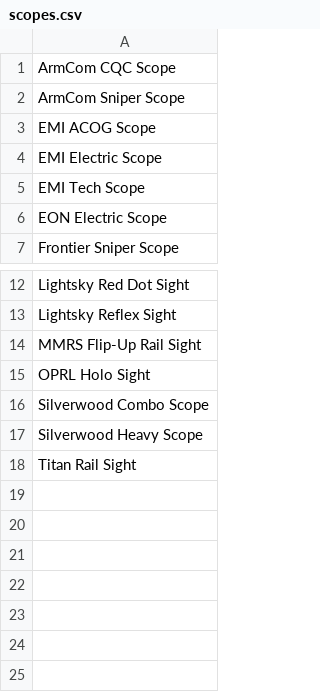
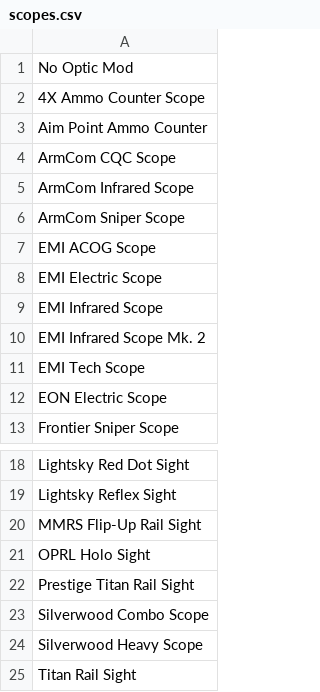
Before and after one commit to daakru/BLReLM, a CSV file: data/scopes.csv, drawn as a sheet; only a part is shown, gaps mark what is left out; the diff names each change by its address in the sheet, - before the commit and + after, or states it on an @@ line.

```diff
--- a/data/scopes.csv
+++ b/data/scopes.csv
+row 1: No Optic Mod
+row 2: 4X Ammo Counter Scope
+row 3: Aim Point Ammo Counter
+row 5: ArmCom Infrared Scope
+row 9: EMI Infrared Scope
+row 10: EMI Infrared Scope Mk. 2
+row 22: Prestige Titan Rail Sight
```
Also changed, not shown: data/barrels.csv, data/receivers.csv, 1 other file.
